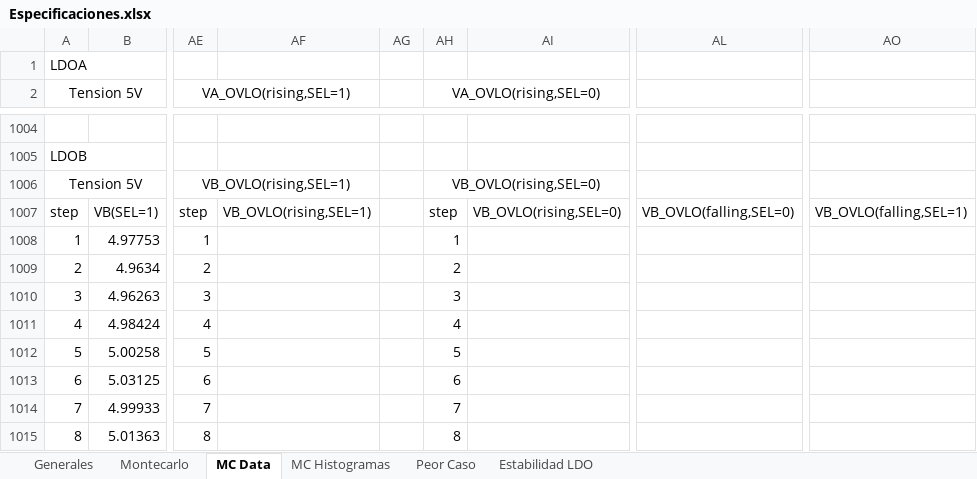
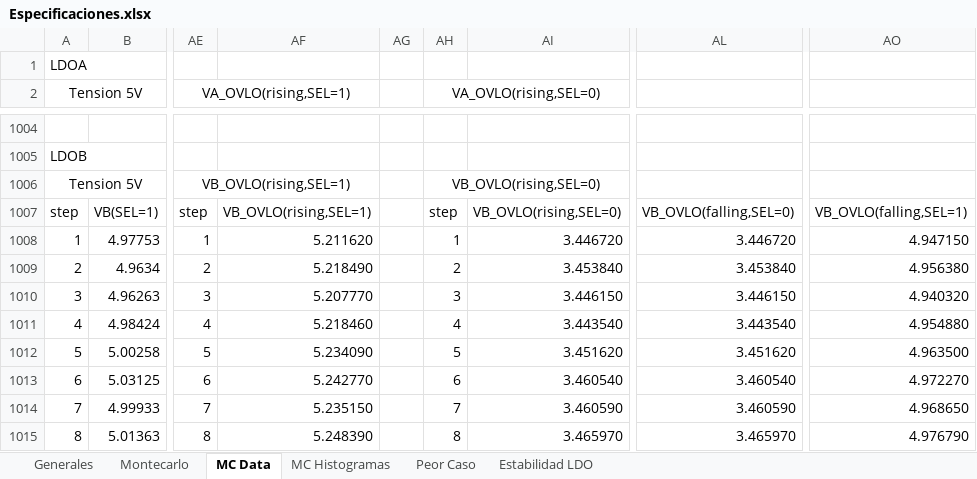
Before and after one commit to agustin58ruiz/DISE-O_CIRCUITOS_ELECTRONICOS_1C_2022, an Excel workbook: Especificaciones.xlsx, sheet MC Data, drawn as a sheet; only a part is shown, gaps mark what is left out; values as stored, in another font and other column widths than the file's, no borders; the diff covers the shown part only; the diff names each change by its address in the sheet, - before the commit and + after, or states it on an @@ line.

```diff
--- a/Especificaciones.xlsx (sheet MC Data)
+++ b/Especificaciones.xlsx (sheet MC Data)
-AF1008: (empty)
+AF1008: 5.211620
-AI1008: (empty)
+AI1008: 3.446720
-AL1008: (empty)
+AL1008: 3.446720
-AO1008: (empty)
+AO1008: 4.947150
-AF1009: (empty)
+AF1009: 5.218490
-AI1009: (empty)
+AI1009: 3.453840
-AL1009: (empty)
+AL1009: 3.453840
-AO1009: (empty)
+AO1009: 4.956380
-AF1010: (empty)
+AF1010: 5.207770
-AI1010: (empty)
+AI1010: 3.446150
-AL1010: (empty)
+AL1010: 3.446150
-AO1010: (empty)
+AO1010: 4.940320
-AF1011: (empty)
+AF1011: 5.218460
-AI1011: (empty)
+AI1011: 3.443540
-AL1011: (empty)
+AL1011: 3.443540
-AO1011: (empty)
+AO1011: 4.954880
-AF1012: (empty)
+AF1012: 5.234090
-AI1012: (empty)
+AI1012: 3.451620
-AL1012: (empty)
+AL1012: 3.451620
-AO1012: (empty)
+AO1012: 4.963500
-AF1013: (empty)
+AF1013: 5.242770
-AI1013: (empty)
+AI1013: 3.460540
-AL1013: (empty)
+AL1013: 3.460540
-AO1013: (empty)
+AO1013: 4.972270
-AF1014: (empty)
+AF1014: 5.235150
-AI1014: (empty)
+AI1014: 3.460590
-AL1014: (empty)
+AL1014: 3.460590
-AO1014: (empty)
+AO1014: 4.968650
-AF1015: (empty)
+AF1015: 5.248390
-AI1015: (empty)
+AI1015: 3.465970
-AL1015: (empty)
+AL1015: 3.465970
-AO1015: (empty)
+AO1015: 4.976790
```
Also changed, not shown: 52 added rows and 48 edited cells elsewhere in this sheet, sheet Montecarlo, charts or pictures, 3 other files.
